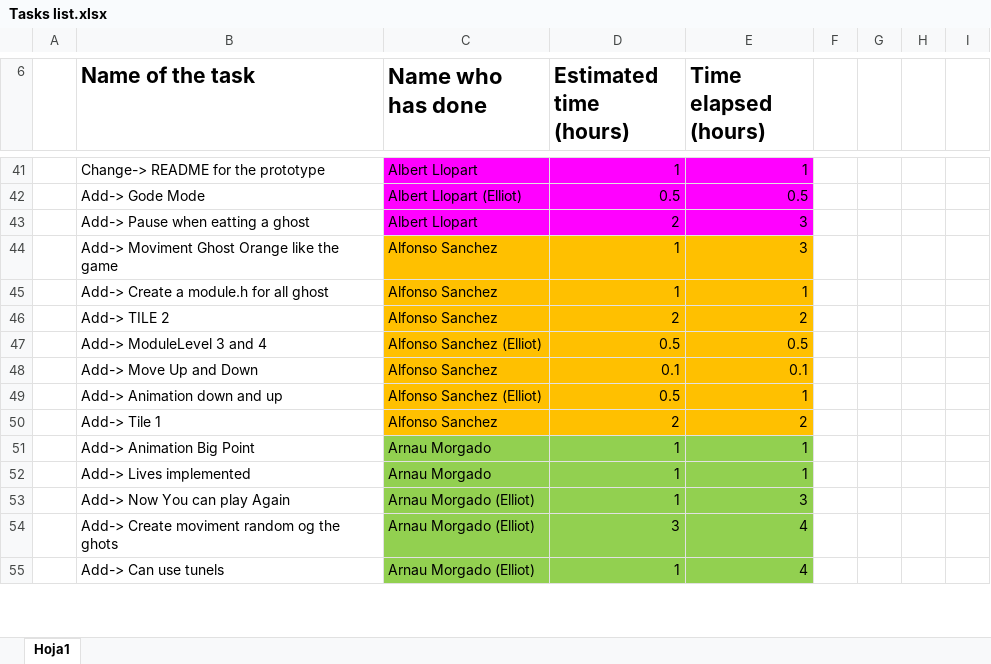
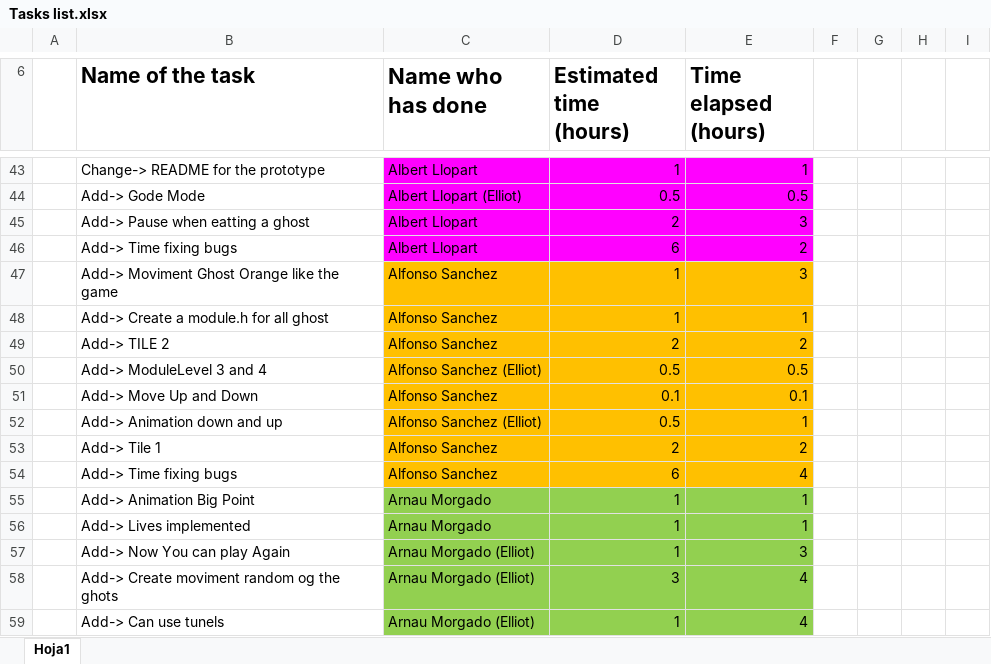
Before and after one commit to elliotjb/Ms-Pac-Man, an Excel workbook: Tasks list.xlsx, sheet Hoja1, drawn as a sheet; only a part is shown, gaps mark what is left out; values as stored, in another font and other column widths than the file's, no borders; charts and pictures not drawn; the diff covers the shown part only; the diff names each change by its address in the sheet, - before the commit and + after, or states it on an @@ line.

```diff
--- a/Tasks list.xlsx (sheet Hoja1)
+++ b/Tasks list.xlsx (sheet Hoja1)
+row 46:  | Add-> Time fixing bugs | Albert Llopart | 6 | 2
+row 54:  | Add-> Time fixing bugs | Alfonso Sanchez | 6 | 4
```
Also changed, not shown: 4 added rows, 1 removed row and 18 edited cells elsewhere in this sheet, formulas that keep their value, charts or pictures, 6 other files.
